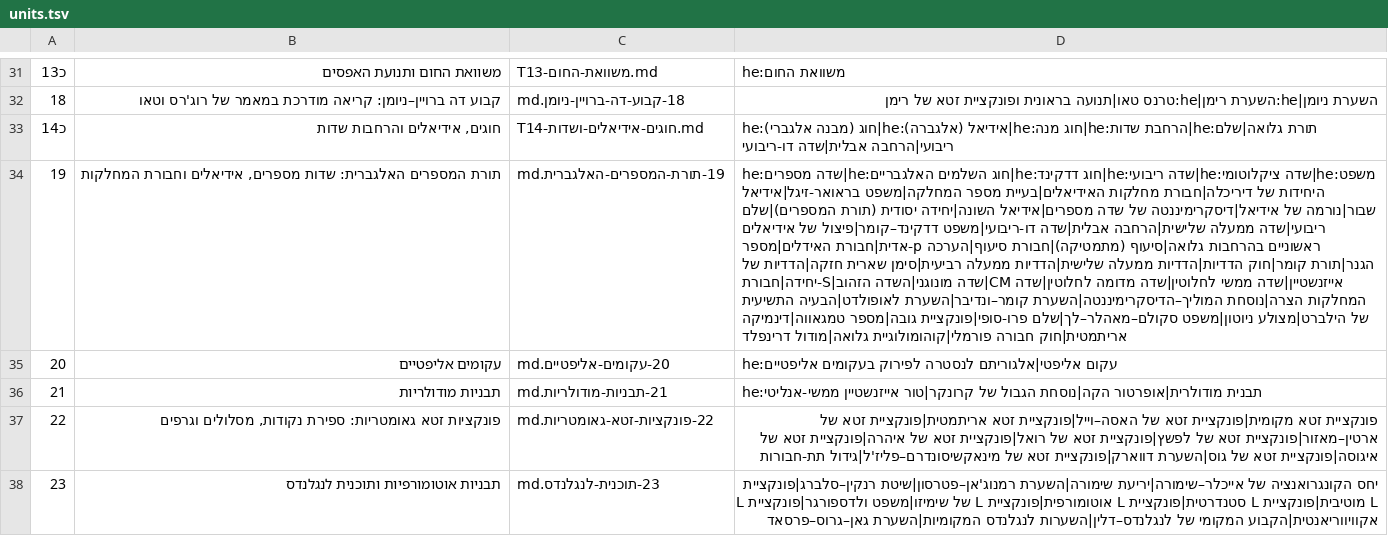
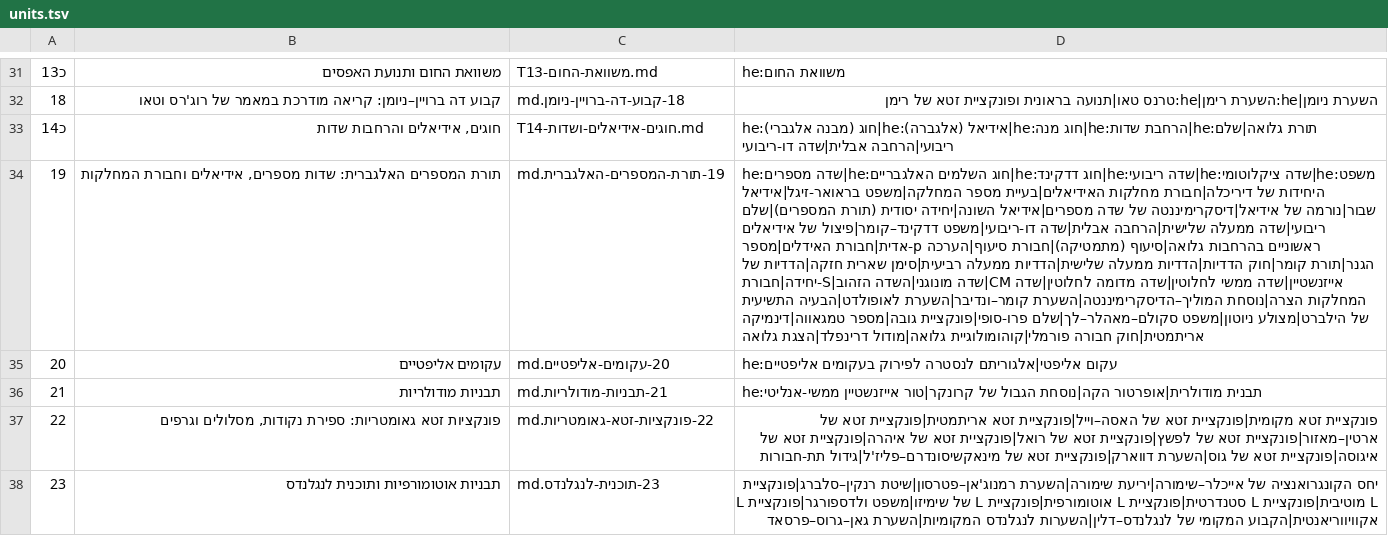
Before and after one commit to gershonavi/WIKI, a TSV file: course/units.tsv, drawn as a sheet; only a part is shown, gaps mark what is left out; the diff names each change by its address in the sheet, - before the commit and + after, or states it on an @@ line.

```diff
--- a/course/units.tsv
+++ b/course/units.tsv
-D34: …פורמלי|קוהומולוגיית גלואה|מודול דרינפלד
+D34: …פורמלי|קוהומולוגיית גלואה|מודול דרינפלד|הצגת גלואה
```
Also changed, not shown: sources.tsv, 12 other files.
